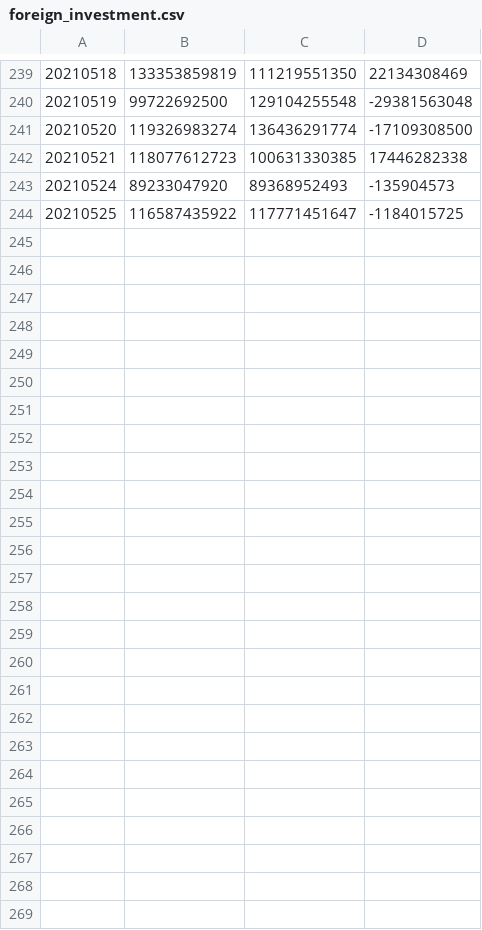
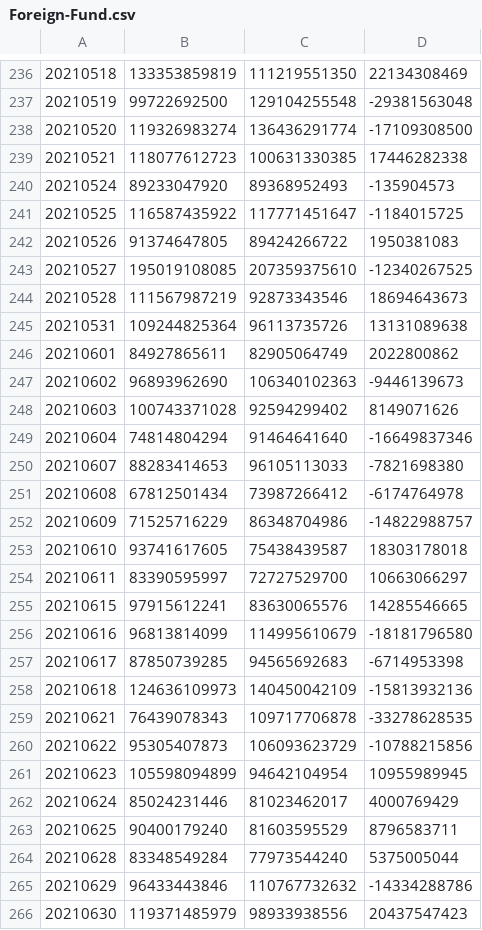
Before and after one commit to TonyTTTTT/TW-Finance-Analysis, a CSV file: anlyze-by-foreign-capital/data/Foreign-Fund.csv (was anlyze-by-foreign-capital/data/foreign_investment.csv), drawn as a sheet; only a part is shown, gaps mark what is left out; the diff covers the shown part only.

```diff
--- a/anlyze-by-foreign-capital/data/foreign_investment.csv
+++ b/anlyze-by-foreign-capital/data/Foreign-Fund.csv
@@ -244 +241,26 @@
 20210525,116587435922,117771451647,-1184015725
+20210526,91374647805,89424266722,1950381083
+20210527,195019108085,207359375610,-12340267525
+20210528,111567987219,92873343546,18694643673
+20210531,109244825364,96113735726,13131089638
+20210601,84927865611,82905064749,2022800862
+20210602,96893962690,106340102363,-9446139673
+20210603,100743371028,92594299402,8149071626
+20210604,74814804294,91464641640,-16649837346
+20210607,88283414653,96105113033,-7821698380
+20210608,67812501434,73987266412,-6174764978
+20210609,71525716229,86348704986,-14822988757
+20210610,93741617605,75438439587,18303178018
+20210611,83390595997,72727529700,10663066297
+20210615,97915612241,83630065576,14285546665
+20210616,96813814099,114995610679,-18181796580
+20210617,87850739285,94565692683,-6714953398
+20210618,124636109973,140450042109,-15813932136
+20210621,76439078343,109717706878,-33278628535
+20210622,95305407873,106093623729,-10788215856
+20210623,105598094899,94642104954,10955989945
+20210624,85024231446,81023462017,4000769429
+20210625,90400179240,81603595529,8796583711								
+20210628,83348549284,77973544240,5375005044
+20210629,96433443846,110767732632,-14334288786
+20210630,119371485979,98933938556,20437547423
```
Also changed, not shown: 1 added row and 4 removed rows elsewhere in this file, 8 other files.
